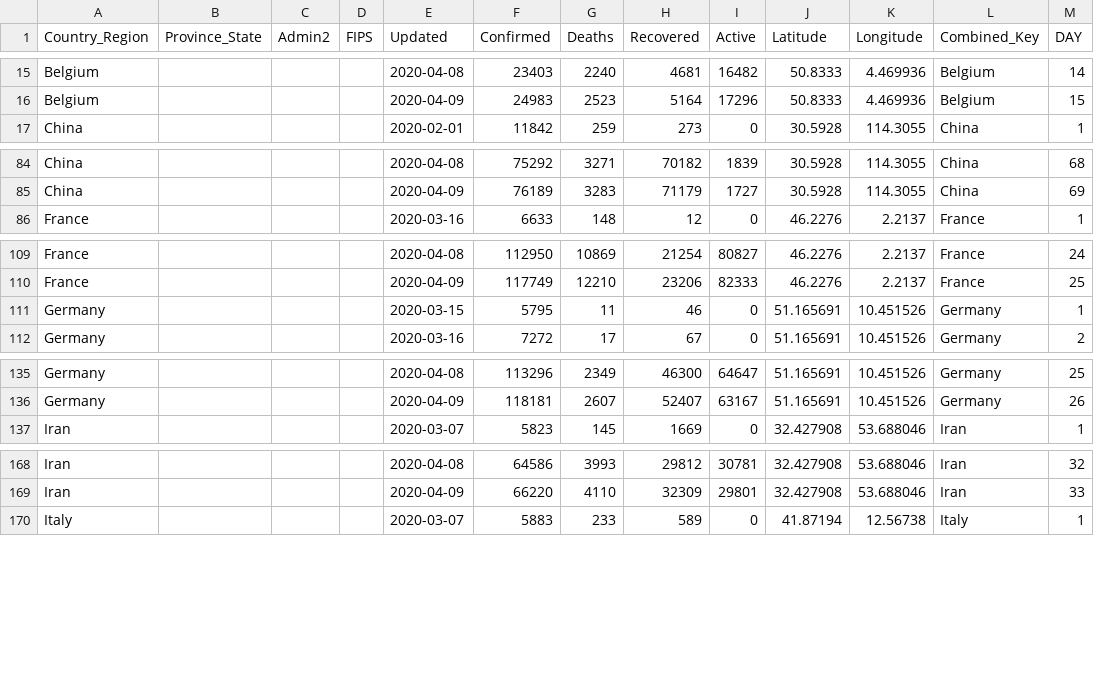
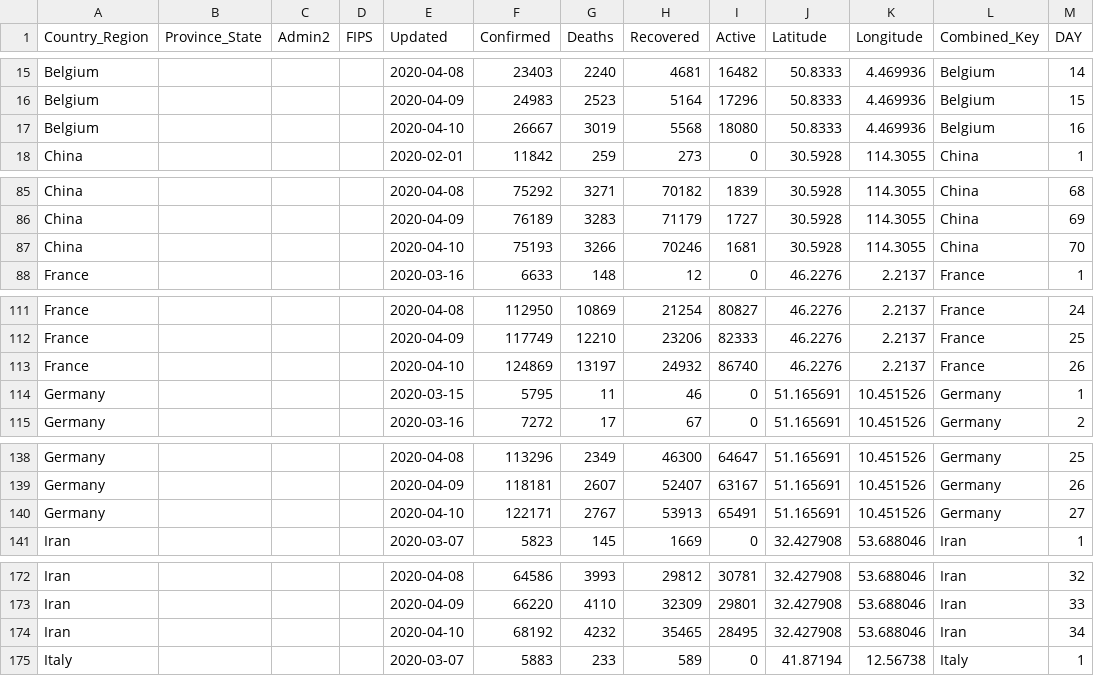
Before and after one commit to ClearsenseData/COVID-Data, a CSV file: Top_COVID-Confirmed-Day1-5000+.csv, drawn as a sheet; only a part is shown, gaps mark what is left out; the diff covers the shown part only; the diff names each change by its address in the sheet, - before the commit and + after, or states it on an @@ line.

Commit message:
COVIDDailyUpdate

```diff
--- a/Top_COVID-Confirmed-Day1-5000+.csv
+++ b/Top_COVID-Confirmed-Day1-5000+.csv
+row 17: Belgium |  |  |  | 2020-04-10 | 26667 | 3019 | 5568 | 18080 | 50.8333 | 4.469936 | Belgium | 16
+row 87: China |  |  |  | 2020-04-10 | 75193 | 3266 | 70246 | 1681 | 30.5928 | 114.3055 | China | 70
+row 113: France |  |  |  | 2020-04-10 | 124869 | 13197 | 24932 | 86740 | 46.2276 | 2.2137 | France | 26
+row 140: Germany |  |  |  | 2020-04-10 | 122171 | 2767 | 53913 | 65491 | 51.165691 | 10.451526 | Germany | 27
+row 174: Iran |  |  |  | 2020-04-10 | 68192 | 4232 | 35465 | 28495 | 32.427908 | 53.688046 | Iran | 34
```
Also changed, not shown: 5 added rows elsewhere in this file.
